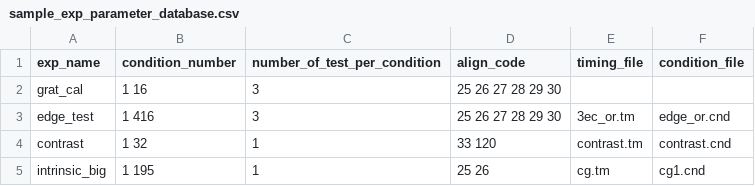
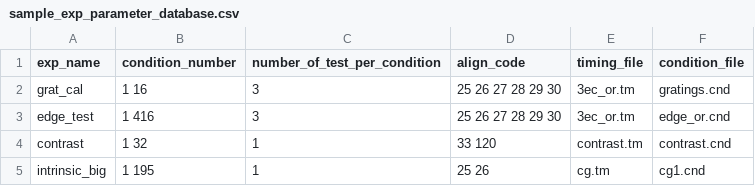
Before and after one commit to leelabcnbc/yimeng_neural_analysis_toolbox, a CSV file: demo/sample_exp_parameter_database.csv, drawn as a sheet.

```diff
--- a/demo/sample_exp_parameter_database.csv
+++ b/demo/sample_exp_parameter_database.csv
@@ -1,3 +1,3 @@
 exp_name,condition_number,number_of_test_per_condition,align_code,timing_file,condition_file
-grat_cal,"1 16",3,"25 26 27 28 29 30",,
+grat_cal,"1 16",3,"25 26 27 28 29 30",3ec_or.tm,gratings.cnd
 edge_test,"1 416",3,"25 26 27 28 29 30",3ec_or.tm,edge_or.cnd
```
Also changed, not shown: 13 other files.
